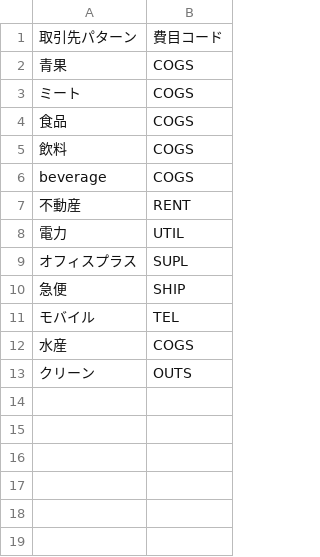
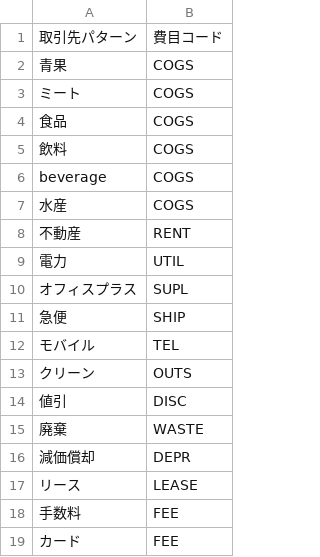
Before and after one commit to tatatasan323-cell/tenki-zero, a CSV file: masters/rules.csv, drawn as a sheet.

```diff
--- a/masters/rules.csv
+++ b/masters/rules.csv
@@ -6,2 +6,3 @@
 beverage,COGS
+水産,COGS
 不動産,RENT
@@ -11,3 +12,8 @@ beverage,COGS
 モバイル,TEL
-水産,COGS
 クリーン,OUTS
+値引,DISC
+廃棄,WASTE
+減価償却,DEPR
+リース,LEASE
+手数料,FEE
+カード,FEE
```
Also changed, not shown: masters/items.csv, 5 other files.
